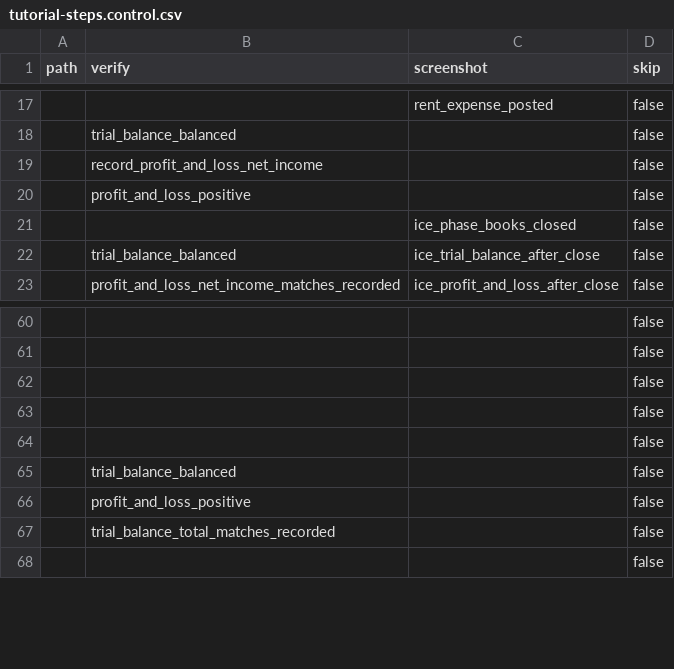
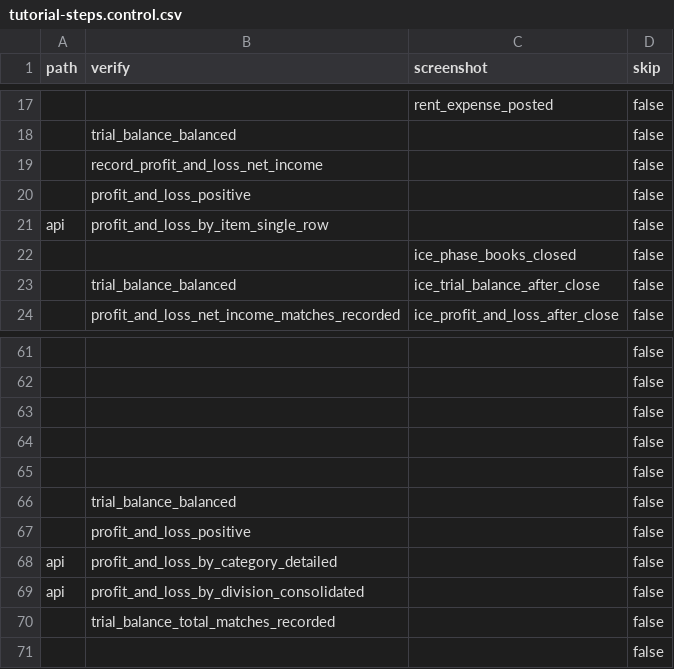
Before and after one commit to relatingdata/SQLite-ledger-ts, a CSV file: shared-fixtures/tutorial-steps.control.csv, drawn as a sheet; only a part is shown, gaps mark what is left out; the diff names each change by its address in the sheet, - before the commit and + after, or states it on an @@ line.

```diff
--- a/shared-fixtures/tutorial-steps.control.csv
+++ b/shared-fixtures/tutorial-steps.control.csv
+row 21: api | profit_and_loss_by_item_single_row |  | false
+row 68: api | profit_and_loss_by_category_detailed |  | false
+row 69: api | profit_and_loss_by_division_consolidated |  | false
```
Also changed, not shown: shared-fixtures/screens.csv, shared-fixtures/tutorial-steps.csv, 1 other file.
